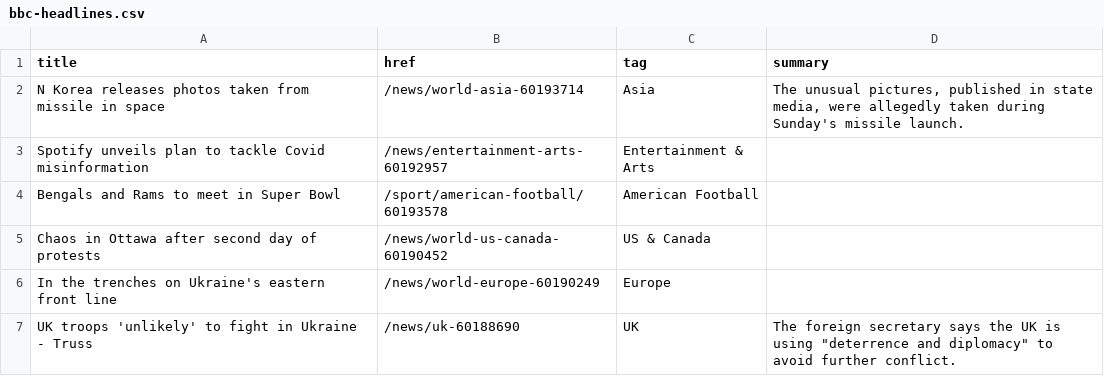
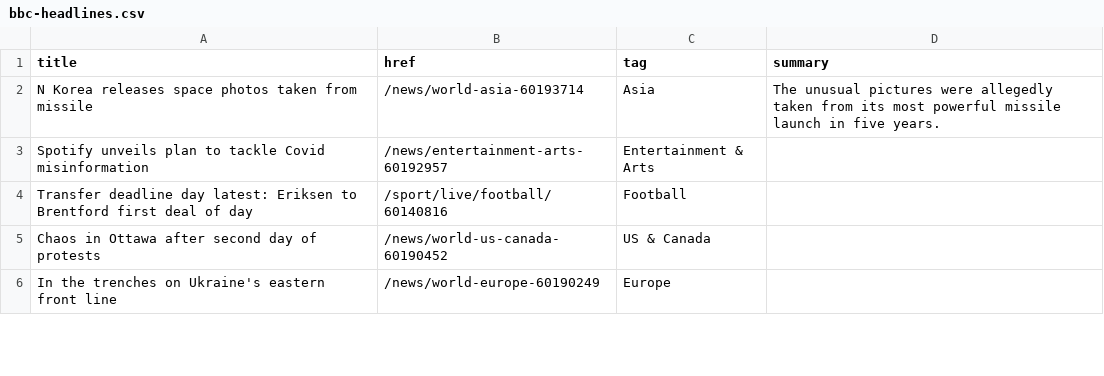
Before and after one commit to jsoma/autoscraper-changes, a CSV file: bbc-headlines.csv, drawn as a sheet; only a part is shown; the diff covers the shown part only.

```diff
--- a/bbc-headlines.csv
+++ b/bbc-headlines.csv
@@ -1,7 +1,6 @@
 title,href,tag,summary
-N Korea releases photos taken from missile in space,/news/world-asia-60193714,Asia,"The unusual pictures, published in state media, were allegedly taken during Sunday's missile launch."
+N Korea releases space photos taken from missile,/news/world-asia-60193714,Asia,The unusual pictures were allegedly taken from its most powerful missile launch in five years.
 Spotify unveils plan to tackle Covid misinformation,/news/entertainment-arts-60192957,Entertainment & Arts,
-Bengals and Rams to meet in Super Bowl,/sport/american-football/60193578,American Football,
+Transfer deadline day latest: Eriksen to Brentford first deal of day,/sport/live/football/60140816,Football,
 Chaos in Ottawa after second day of protests,/news/world-us-canada-60190452,US & Canada,
 In the trenches on Ukraine's eastern front line,/news/world-europe-60190249,Europe,
-UK troops 'unlikely' to fight in Ukraine - Truss,/news/uk-60188690,UK,"The foreign secretary says the UK is using ""deterrence and diplomacy"" to avoid further conflict."
```
Also changed, not shown: 4 added rows, 3 removed rows and 1 edited cell elsewhere in this file.
